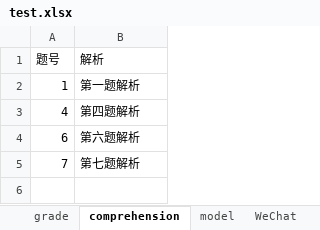
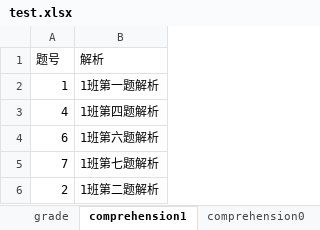
Before and after one commit to lureiny/xueersi, an Excel workbook: test.xlsx, sheet comprehension1, drawn as a sheet; values as stored, in another font and other column widths than the file's, no borders; the diff names each change by its address in the sheet, - before the commit and + after, or states it on an @@ line.

```diff
--- a/test.xlsx (sheet comprehension1)
+++ b/test.xlsx (sheet comprehension1)
-sheet tab: comprehension
+sheet tab: comprehension1
+sheet tab: comprehension0
-B2 (解析): 第一题解析
+B2 (解析): 1班第一题解析
-B3 (解析): 第四题解析
+B3 (解析): 1班第四题解析
-B4 (解析): 第六题解析
+B4 (解析): 1班第六题解析
-B5 (解析): 第七题解析
+B5 (解析): 1班第七题解析
+row 6: 2 | 1班第二题解析
```
Also changed, not shown: sheet grade, sheet model.
